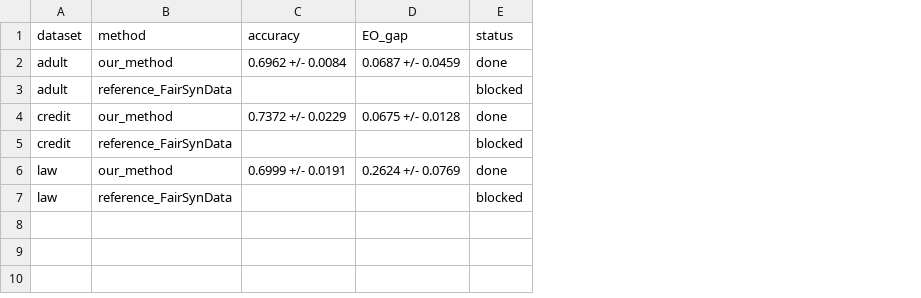
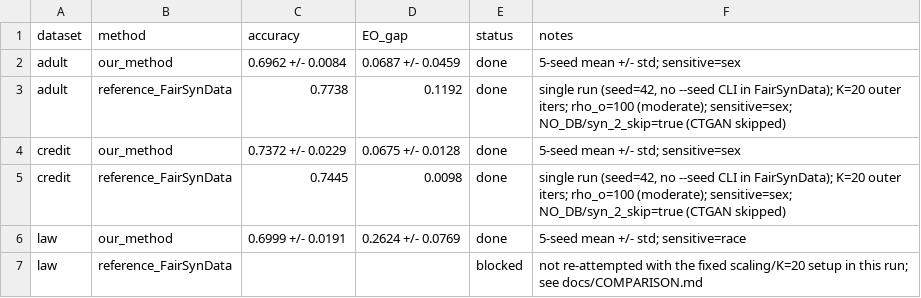
Before and after one commit to praneetreddy3/fair-bilevel-classification, a CSV file: outputs/tables/COMPARISON.csv, drawn as a sheet; the diff names each change by its address in the sheet, - before the commit and + after, or states it on an @@ line.

Commit message:
Reference-model comparison (full pipeline)
Runs FairSynData's actual reference model (not the smoke-test path) on
Adult and Credit. Raised K (outer bilevel iterations) from the smoke
default of 3 to 20, per Dr. Mousavi's authorization. Root cause of the
prior non-convergence was not the iteration budget though: it was two
bugs in my own rawdata prep (FairSynData/rawdata/_prep_adult_credit.py,
gitignored) -- extreme unscaled feature magnitudes (capital-gain up to
99999, PAY_AMT2 up to 1.68M) breaking the L-BFGS line search, and the
sensitive-attribute column not being physically second-to-last, which
FairSynData's trainAndPredict.py reads positionally. Fixed both; both
datasets now show a clean, monotonic fairness/accuracy tradeoff across
the rho_o sweep. Law's reference cell stays blocked (not re-attempted
under the new setup in this run).

```diff
--- a/outputs/tables/COMPARISON.csv
+++ b/outputs/tables/COMPARISON.csv
+column F (notes), rows 2-7: 5-seed mean +/- std; sensitive=sex | single run (seed=42, no --seed CLI in FairSynData); K=20 outer iters; rho_o=100 (moderate); sensitive=sex; NO_DB/syn_2_skip=true (CTGAN skipped) | 5-seed mean +/- std; sensitive=sex | single run (seed=42, no --seed CLI in FairSynData); K=20 outer iters; rho_o=100 (moderate); sensitive=sex; NO_DB/syn_2_skip=true (CTGAN skipped) | 5-seed mean +/- std; sensitive=race | not re-attempted with the fixed scaling/K=20 setup in this run; see docs/COMPARISON.md
-C3 (accuracy): (empty)
+C3 (accuracy): 0.7738
-D3 (EO_gap): (empty)
+D3 (EO_gap): 0.1192
-E3 (status): blocked
+E3 (status): done
-C5 (accuracy): (empty)
+C5 (accuracy): 0.7445
-D5 (EO_gap): (empty)
+D5 (EO_gap): 0.0098
-E5 (status): blocked
+E5 (status): done
```
Also changed, not shown: 1 other file.
